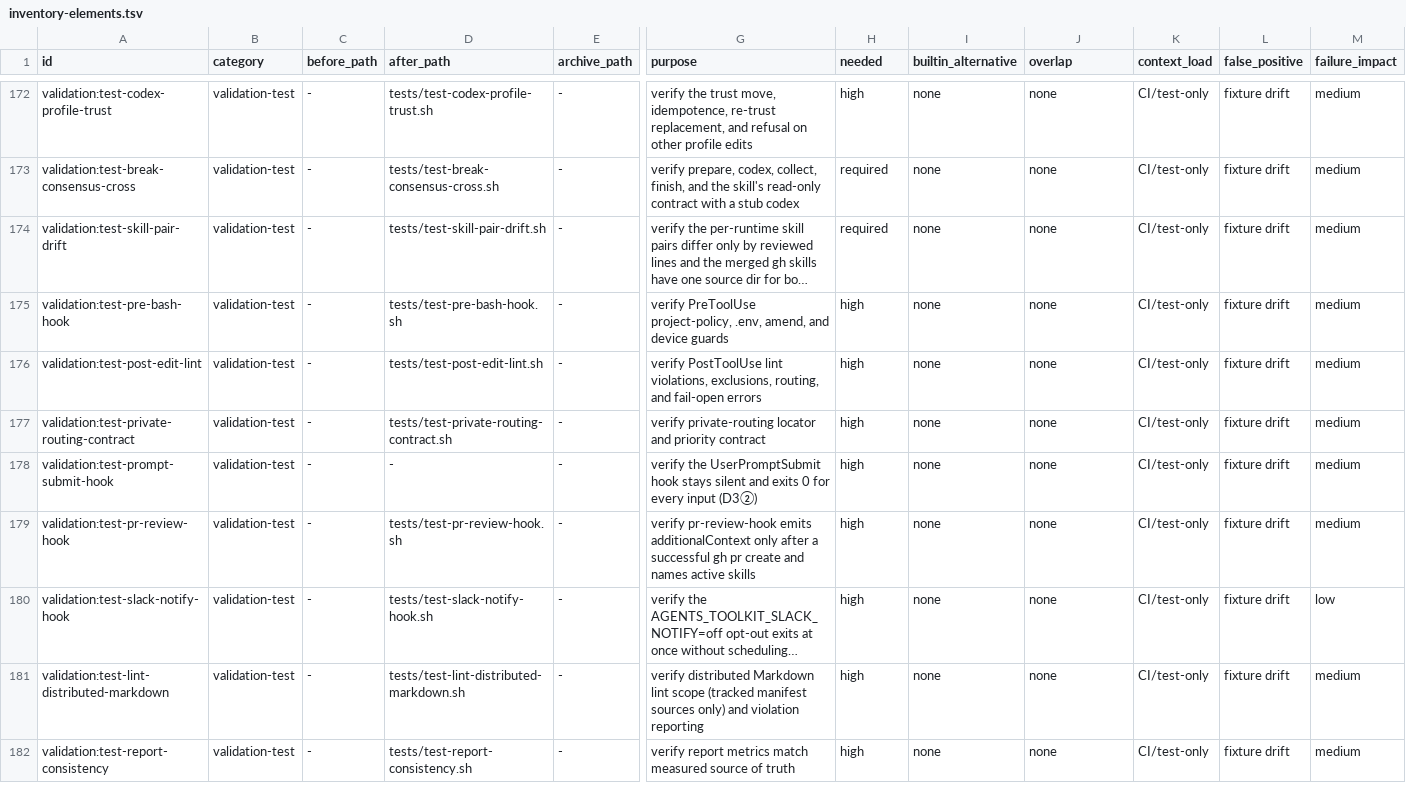
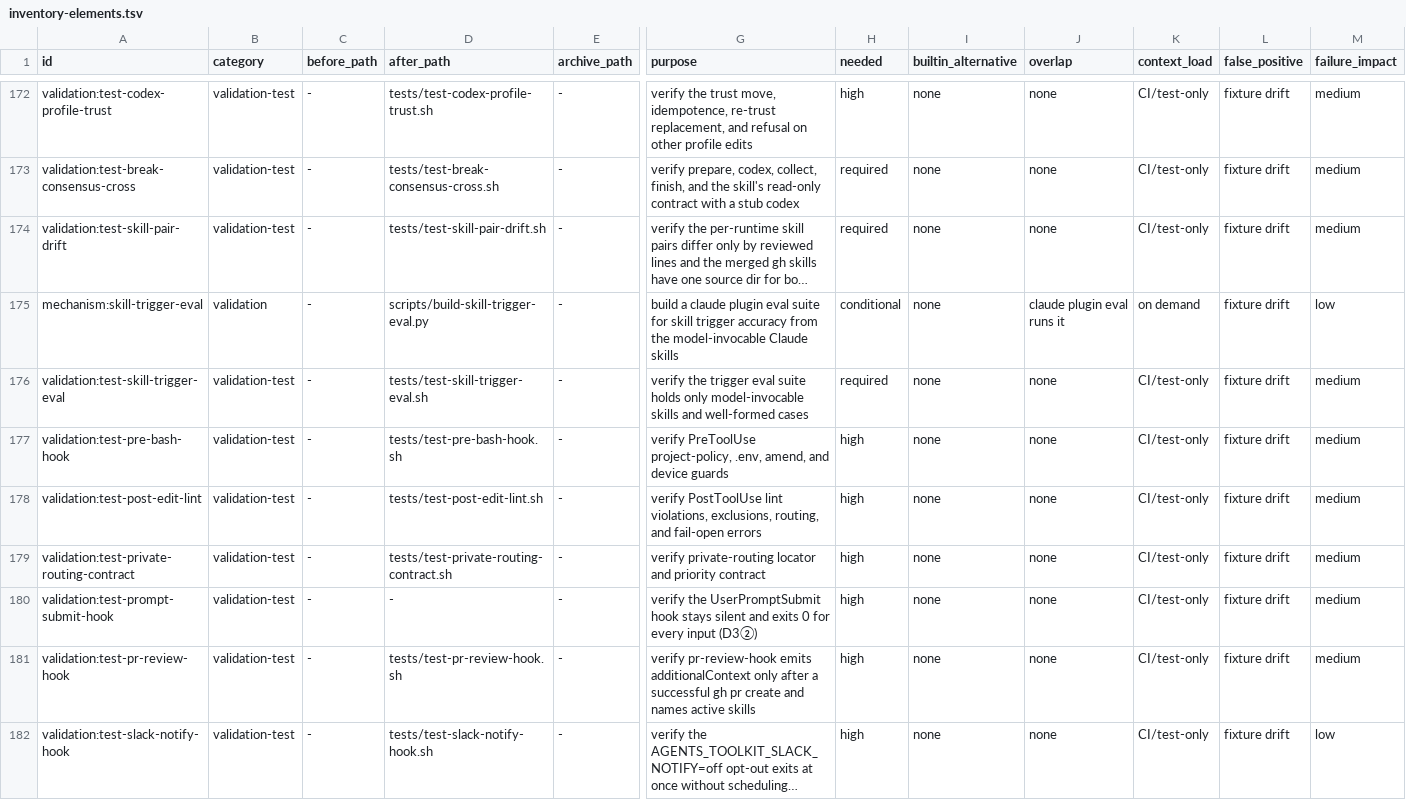
Before and after one commit to trow126/agents-toolkit, a TSV file: docs/reports/inventory-elements.tsv, drawn as a sheet; only a part is shown, gaps mark what is left out; the shorter side is filled out with more unchanged rows; long unchanged cells end in …; rows hold the shown columns only; the diff names each change by its address in the sheet, - before the commit and + after, or states it on an @@ line.

```diff
--- a/docs/reports/inventory-elements.tsv
+++ b/docs/reports/inventory-elements.tsv
+row 175: mechanism:skill-trigger-eval | validation | - | scripts/build-skill-trigger-eval.py | - | build a claude plugin eval suite for skill trigger accuracy from the model-invocable Claude skills | conditional | none | claude plugin eval runs it | on demand | fixture drift | low
+row 176: validation:test-skill-trigger-eval | validation-test | - | tests/test-skill-trigger-eval.sh | - | verify the trigger eval suite holds only model-invocable skills and well-formed cases | required | none | none | CI/test-only | fixture drift | medium
```
Also changed, not shown: 9 other files.
